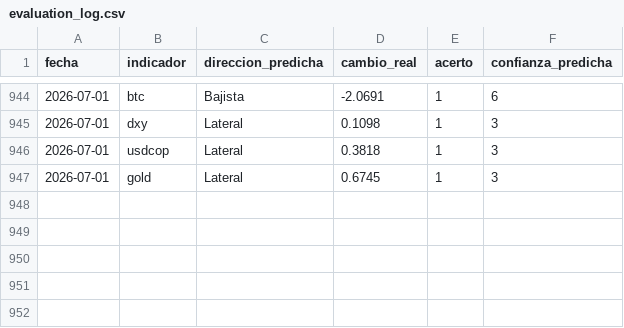
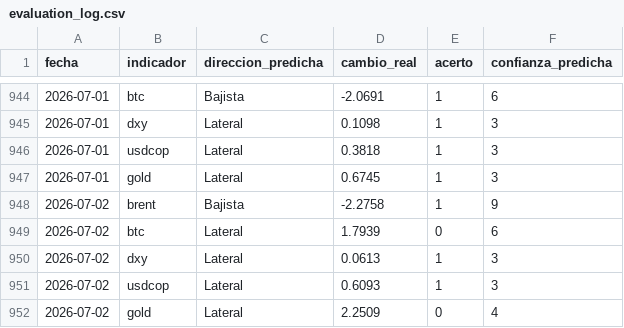
Before and after one commit to juanjo-geo/financial-agent, a CSV file: data/signals/evaluation_log.csv, drawn as a sheet; only a part is shown, gaps mark what is left out.

```diff
--- a/data/signals/evaluation_log.csv
+++ b/data/signals/evaluation_log.csv
@@ -947 +947,6 @@ fecha,indicador,direccion_predicha,cambio_real,acerto,confianza_predicha
 2026-07-01,gold,Lateral,0.6745,1,3
+2026-07-02,brent,Bajista,-2.2758,1,9
+2026-07-02,btc,Lateral,1.7939,0,6
+2026-07-02,dxy,Lateral,0.0613,1,3
+2026-07-02,usdcop,Lateral,0.6093,1,3
+2026-07-02,gold,Lateral,2.2509,0,4
```
Also changed, not shown: data/historical/feargreed_history.csv, data/processed/latest_snapshot.csv, 24 other files.
